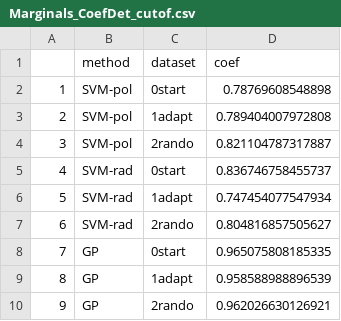
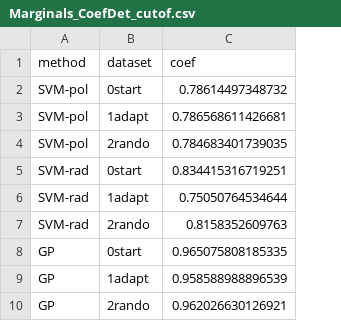
Before and after one commit to jkboualavong/MultiObjAdaptSamp, a CSV file: MLMethodTests_Quartic/Marginals_CoefDet_cutof.csv, drawn as a sheet; removed rows and columns are numbered as before the commit, all else as after; the diff names each change by its address in the sheet, - before the commit and + after, or states it on an @@ line.

```diff
--- a/MLMethodTests_Quartic/Marginals_CoefDet_cutof.csv
+++ b/MLMethodTests_Quartic/Marginals_CoefDet_cutof.csv
-column A, rows 2-10: 1 | 2 | 3 | 4 | 5 | 6 | 7 | 8 | 9
-C2 (coef): 0.78769608548898
+C2 (coef): 0.78614497348732
-C3 (coef): 0.789404007972808
+C3 (coef): 0.786568611426681
-C4 (coef): 0.821104787317887
+C4 (coef): 0.784683401739035
-C5 (coef): 0.836746758455737
+C5 (coef): 0.834415316719251
-C6 (coef): 0.747454077547934
+C6 (coef): 0.75050764534644
-C7 (coef): 0.804816857505627
+C7 (coef): 0.8158352609763
```
Also changed, not shown: MLMethodTests_Quartic/ImportRank_Method.csv, MLMethodTests_Quartic/Margin_GM.csv, 14 other files.
